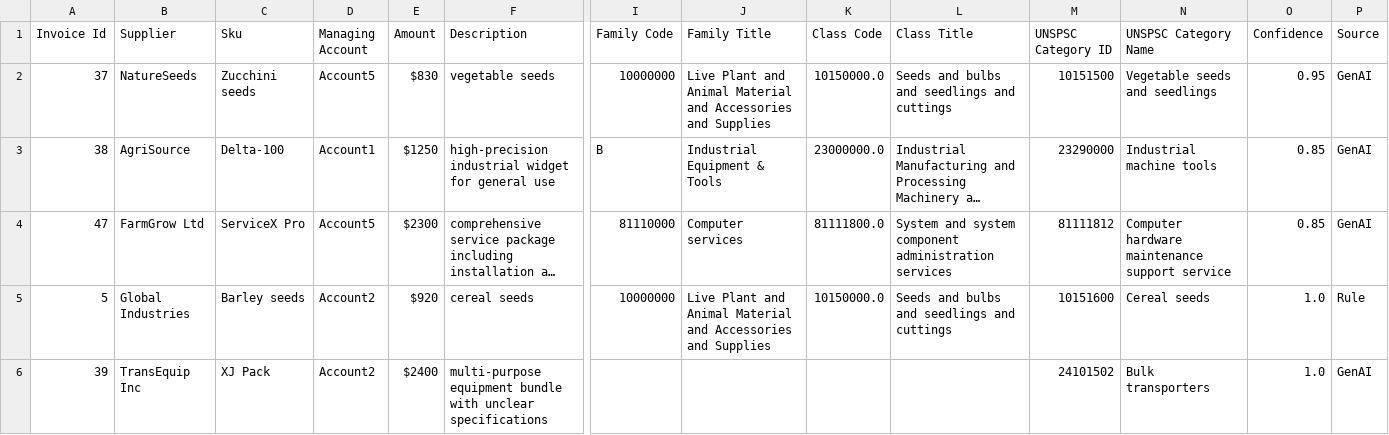
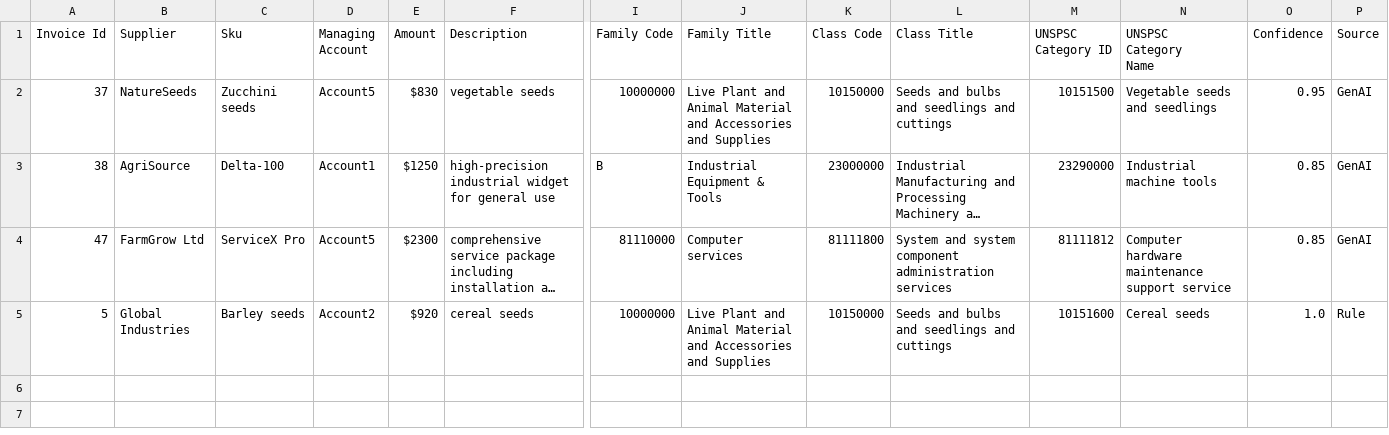
Before and after one commit to komal2203/acme-spend-categorization, a CSV file: data/temp_categorized.csv, drawn as a sheet; only a part is shown, gaps mark what is left out; long unchanged cells end in …; rows hold the shown columns only; ↵ is a line break in a cell; the diff names each change by its address in the sheet, - before the commit and + after, or states it on an @@ line.

```diff
--- a/data/temp_categorized.csv
+++ b/data/temp_categorized.csv
-M1: UNSPSC Category ID
+M1: UNSPSC ↵ Category ID
-N1: UNSPSC Category Name
+N1: UNSPSC ↵ Category ↵ Name
-K2 (Class Code): 10150000.0
+K2 (Class Code): 10150000
-K3 (Class Code): 23000000.0
+K3 (Class Code): 23000000
-K4 (Class Code): 81111800.0
+K4 (Class Code): 81111800
-K5 (Class Code): 10150000.0
+K5 (Class Code): 10150000
-row 6: 39 | TransEquip Inc | XJ Pack | Account2 | $2400 | multi-purpose equipment bundle with unclear specifications |  |  |  |  | 24101502 | Bulk transporters | 1.0 | GenAI
```
Also changed, not shown: 8 other files.
